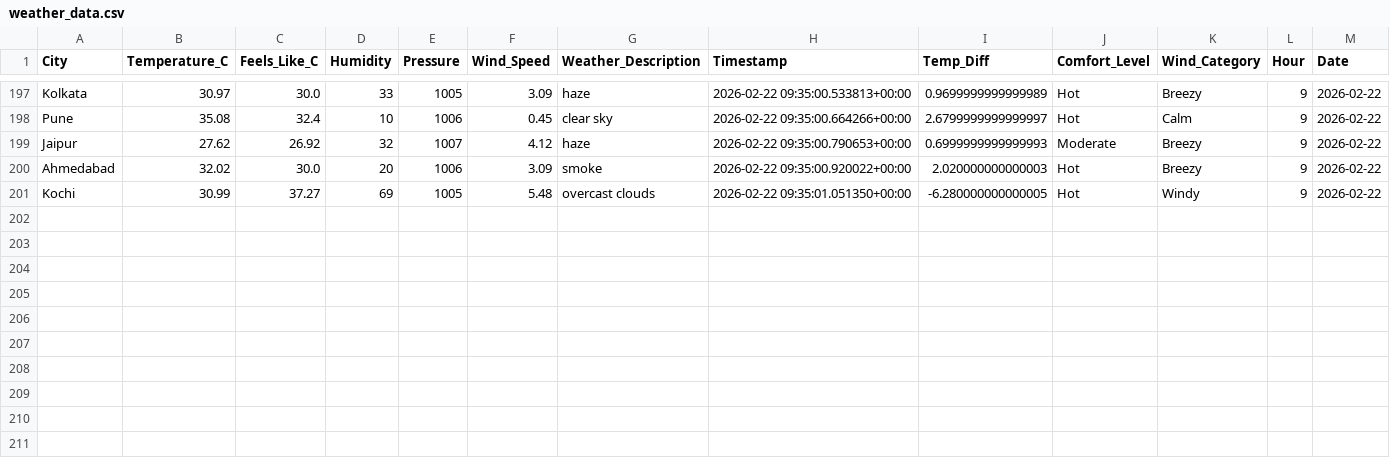
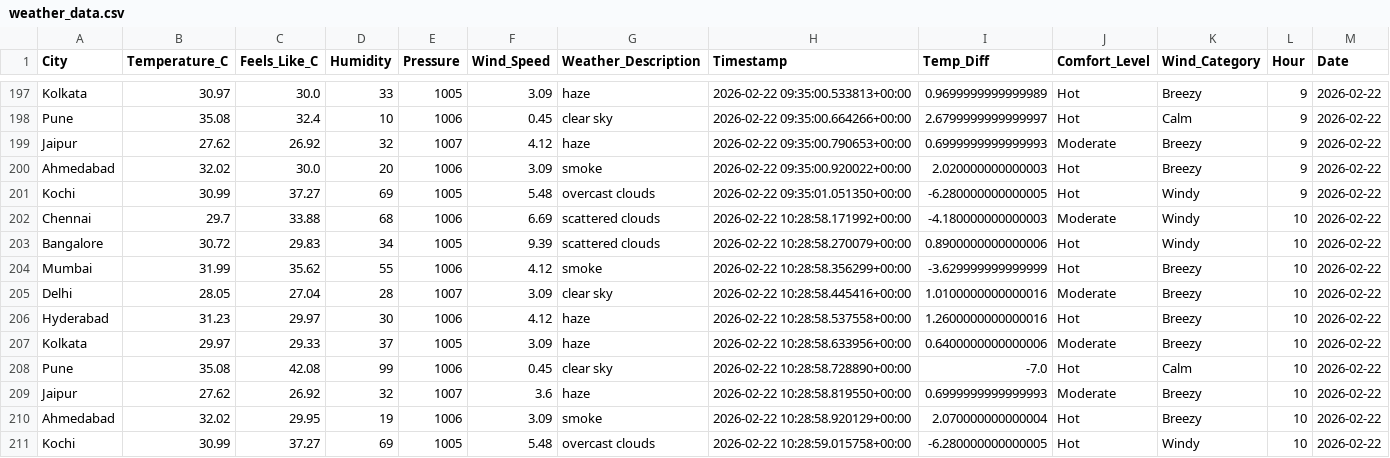
Before and after one commit to MuhammedRaazi/my-weather-dashboard, a CSV file: data/weather_data.csv, drawn as a sheet; only a part is shown, gaps mark what is left out.

```diff
--- a/data/weather_data.csv
+++ b/data/weather_data.csv
@@ -201 +201,11 @@ Ahmedabad,32.02,30.0,20,1006,3.09,smoke,2026-02-22 09:35:00.920022+00:00,2.02000
 Kochi,30.99,37.27,69,1005,5.48,overcast clouds,2026-02-22 09:35:01.051350+00:00,-6.280000000000005,Hot,Windy,9,2026-02-22
+Chennai,29.7,33.88,68,1006,6.69,scattered clouds,2026-02-22 10:28:58.171992+00:00,-4.180000000000003,Moderate,Windy,10,2026-02-22
+Bangalore,30.72,29.83,34,1005,9.39,scattered clouds,2026-02-22 10:28:58.270079+00:00,0.8900000000000006,Hot,Windy,10,2026-02-22
+Mumbai,31.99,35.62,55,1006,4.12,smoke,2026-02-22 10:28:58.356299+00:00,-3.629999999999999,Hot,Breezy,10,2026-02-22
+Delhi,28.05,27.04,28,1007,3.09,clear sky,2026-02-22 10:28:58.445416+00:00,1.0100000000000016,Moderate,Breezy,10,2026-02-22
+Hyderabad,31.23,29.97,30,1006,4.12,haze,2026-02-22 10:28:58.537558+00:00,1.2600000000000016,Hot,Breezy,10,2026-02-22
+Kolkata,29.97,29.33,37,1005,3.09,haze,2026-02-22 10:28:58.633956+00:00,0.6400000000000006,Moderate,Breezy,10,2026-02-22
+Pune,35.08,42.08,99,1006,0.45,clear sky,2026-02-22 10:28:58.728890+00:00,-7.0,Hot,Calm,10,2026-02-22
+Jaipur,27.62,26.92,32,1007,3.6,haze,2026-02-22 10:28:58.819550+00:00,0.6999999999999993,Moderate,Breezy,10,2026-02-22
+Ahmedabad,32.02,29.95,19,1006,3.09,smoke,2026-02-22 10:28:58.920129+00:00,2.070000000000004,Hot,Breezy,10,2026-02-22
+Kochi,30.99,37.27,69,1005,5.48,overcast clouds,2026-02-22 10:28:59.015758+00:00,-6.280000000000005,Hot,Windy,10,2026-02-22
```
